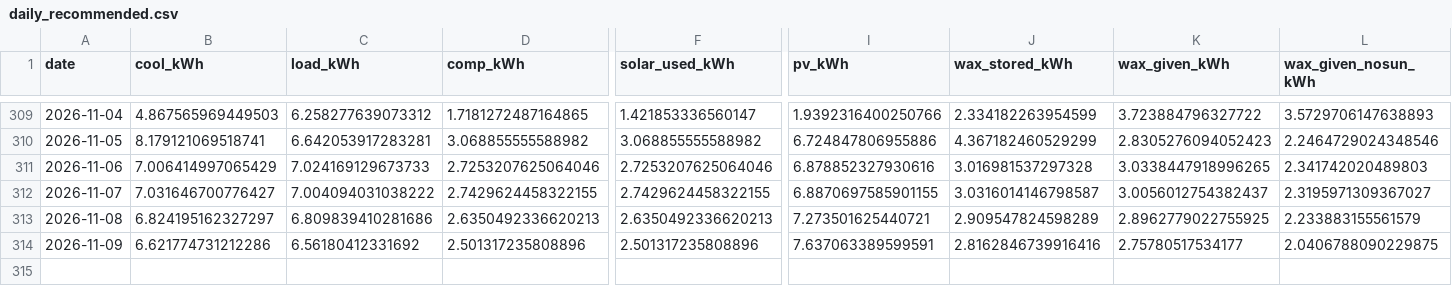
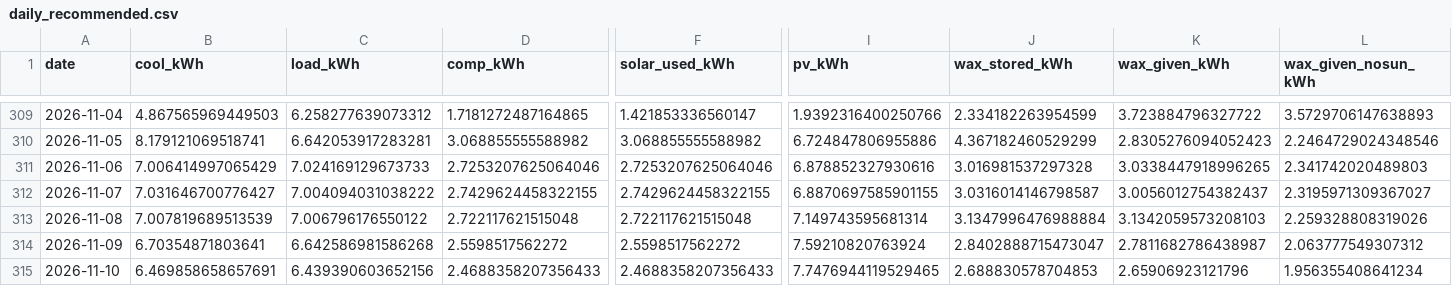
Before and after one commit to saineelam132-art/coldstorage, a CSV file: results/live/daily_recommended.csv, drawn as a sheet; only a part is shown, gaps mark what is left out; rows hold the shown columns only; the diff covers the shown part only; the diff names each change by its address in the sheet, - before the commit and + after, or states it on an @@ line.

```diff
--- a/results/live/daily_recommended.csv
+++ b/results/live/daily_recommended.csv
-B313 (cool_kWh): 6.824195162327297
+B313 (cool_kWh): 7.007819689513539
-C313 (load_kWh): 6.809839410281686
+C313 (load_kWh): 7.006796176550122
-D313 (comp_kWh): 2.6350492336620213
+D313 (comp_kWh): 2.722117621515048
-F313 (solar_used_kWh): 2.6350492336620213
+F313 (solar_used_kWh): 2.722117621515048
-I313 (pv_kWh): 7.273501625440721
+I313 (pv_kWh): 7.149743595681314
-J313 (wax_stored_kWh): 2.909547824598289
+J313 (wax_stored_kWh): 3.1347996476988884
-K313 (wax_given_kWh): 2.8962779022755925
+K313 (wax_given_kWh): 3.1342059573208103
-L313 (wax_given_nosun_kWh): 2.233883155561579
+L313 (wax_given_nosun_kWh): 2.259328808319026
-B314 (cool_kWh): 6.621774731212286
+B314 (cool_kWh): 6.70354871803641
-C314 (load_kWh): 6.56180412331692
+C314 (load_kWh): 6.642586981586268
-D314 (comp_kWh): 2.501317235808896
+D314 (comp_kWh): 2.5598517562272
-F314 (solar_used_kWh): 2.501317235808896
+F314 (solar_used_kWh): 2.5598517562272
-I314 (pv_kWh): 7.637063389599591
+I314 (pv_kWh): 7.59210820763924
-J314 (wax_stored_kWh): 2.8162846739916416
+J314 (wax_stored_kWh): 2.8402888715473047
-K314 (wax_given_kWh): 2.75780517534177
+K314 (wax_given_kWh): 2.7811682786438987
-L314 (wax_given_nosun_kWh): 2.0406788090229875
+L314 (wax_given_nosun_kWh): 2.063777549307312
+row 315: 2026-11-10 | 6.469858658657691 | 6.439390603652156 | 2.4688358207356433 | 2.4688358207356433 | 7.7476944119529465 | 2.688830578704853 | 2.65906923121796 | 1.956355408641234
```
Also changed, not shown: 31 edited cells elsewhere in this file, data/live/openmeteo_forecast_latest.csv, results/live/daily_current.csv, 55 other files.
